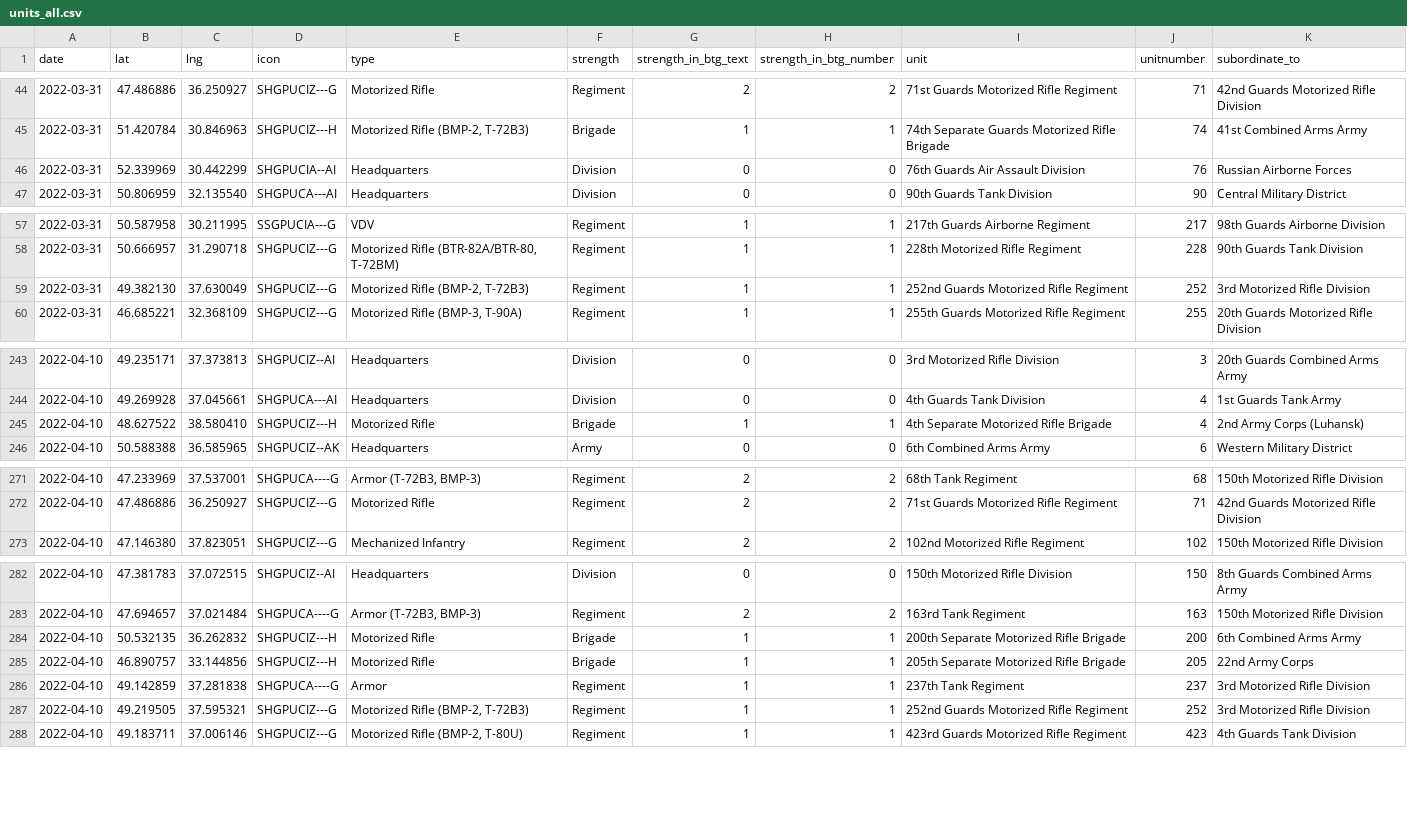
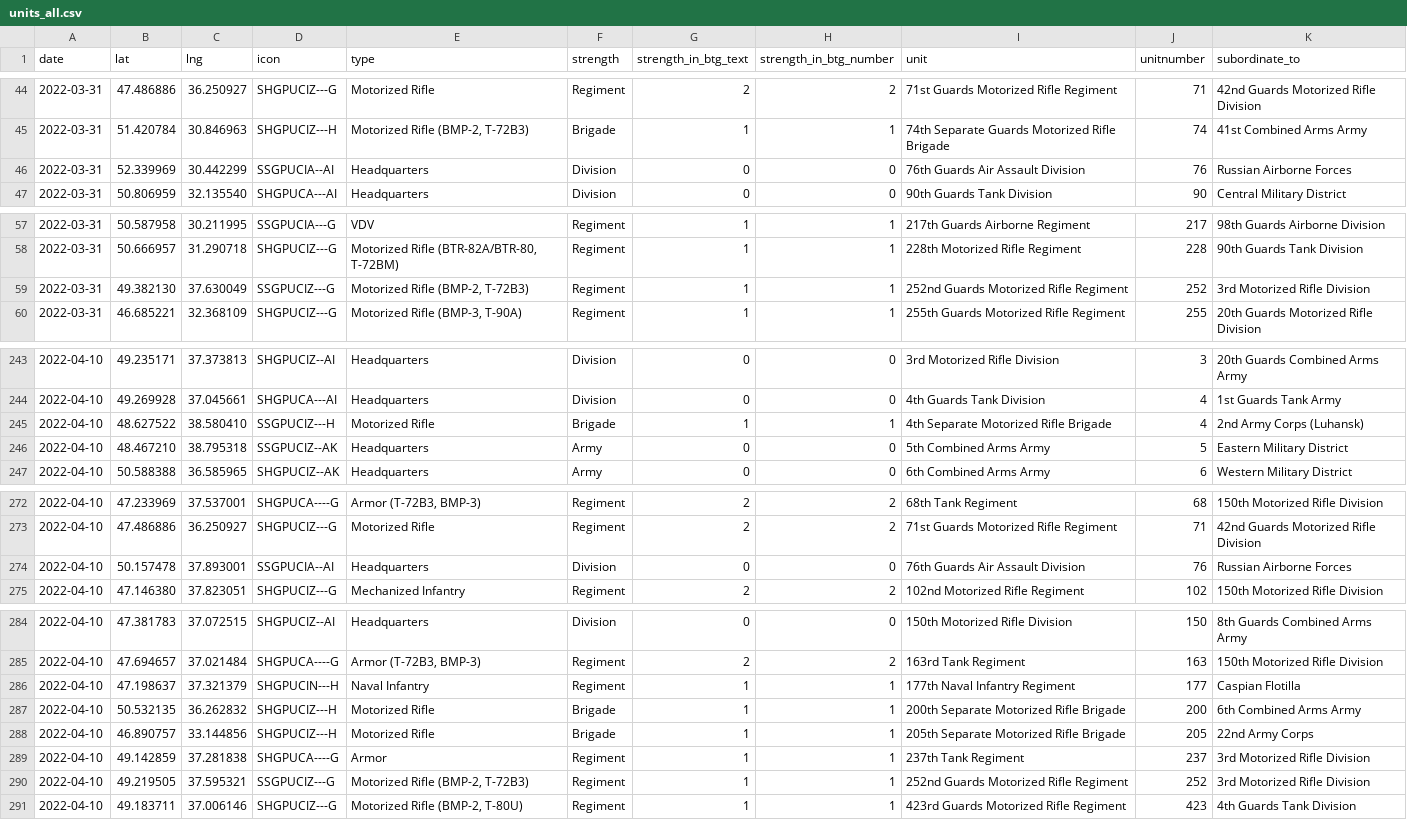
Before and after one commit to simonhuwiler/uawardata, a CSV file: data/csv/units_all.csv, drawn as a sheet; only a part is shown, gaps mark what is left out; the diff covers the shown part only.

```diff
--- a/data/csv/units_all.csv
+++ b/data/csv/units_all.csv
@@ -45,3 +45,3 @@ date,lat,lng,icon,type,strength,strength_in_btg_text,strength_in_btg_number,unit
 2022-03-31,51.420784,30.846963,SHGPUCIZ---H,"Motorized Rifle (BMP-2, T-72B3)",Brigade,1,1,74th Separate Guards Motorized Rifle Brigade,74,41st Combined Arms Army
-2022-03-31,52.339969,30.442299,SHGPUCIA--AI,Headquarters,Division,0,0,76th Guards Air Assault Division,76,Russian Airborne Forces
+2022-03-31,52.339969,30.442299,SSGPUCIA--AI,Headquarters,Division,0,0,76th Guards Air Assault Division,76,Russian Airborne Forces
 2022-03-31,50.806959,32.135540,SHGPUCA---AI,Headquarters,Division,0,0,90th Guards Tank Division,90,Central Military District
@@ -58,3 +58,3 @@ date,lat,lng,icon,type,strength,strength_in_btg_text,strength_in_btg_number,unit
 2022-03-31,50.666957,31.290718,SHGPUCIZ---G,"Motorized Rifle (BTR-82A/BTR-80, T-72BM)",Regiment,1,1,228th Motorized Rifle Regiment,228,90th Guards Tank Division
-2022-03-31,49.382130,37.630049,SHGPUCIZ---G,"Motorized Rifle (BMP-2, T-72B3)",Regiment,1,1,252nd Guards Motorized Rifle Regiment,252,3rd Motorized Rifle Division
+2022-03-31,49.382130,37.630049,SSGPUCIZ---G,"Motorized Rifle (BMP-2, T-72B3)",Regiment,1,1,252nd Guards Motorized Rifle Regiment,252,3rd Motorized Rifle Division
 2022-03-31,46.685221,32.368109,SHGPUCIZ---G,"Motorized Rifle (BMP-3, T-90A)",Regiment,1,1,255th Guards Motorized Rifle Regiment,255,20th Guards Motorized Rifle Division
@@ -244,3 +244,4 @@ date,lat,lng,icon,type,strength,strength_in_btg_text,strength_in_btg_number,unit
 2022-04-10,49.269928,37.045661,SHGPUCA---AI,Headquarters,Division,0,0,4th Guards Tank Division,4,1st Guards Tank Army
-2022-04-10,48.627522,38.580410,SHGPUCIZ---H,Motorized Rifle,Brigade,1,1,4th Separate Motorized Rifle Brigade,4,2nd Army Corps (Luhansk)
+2022-04-10,48.627522,38.580410,SSGPUCIZ---H,Motorized Rifle,Brigade,1,1,4th Separate Motorized Rifle Brigade,4,2nd Army Corps (Luhansk)
+2022-04-10,48.467210,38.795318,SSGPUCIZ--AK,Headquarters,Army,0,0,5th Combined Arms Army,5,Eastern Military District
 2022-04-10,50.588388,36.585965,SHGPUCIZ--AK,Headquarters,Army,0,0,6th Combined Arms Army,6,Western Military District
@@ -272,2 +273,3 @@ date,lat,lng,icon,type,strength,strength_in_btg_text,strength_in_btg_number,unit
 2022-04-10,47.486886,36.250927,SHGPUCIZ---G,Motorized Rifle,Regiment,2,2,71st Guards Motorized Rifle Regiment,71,42nd Guards Motorized Rifle Division
+2022-04-10,50.157478,37.893001,SSGPUCIA--AI,Headquarters,Division,0,0,76th Guards Air Assault Division,76,Russian Airborne Forces
 2022-04-10,47.146380,37.823051,SHGPUCIZ---G,Mechanized Infantry,Regiment,2,2,102nd Motorized Rifle Regiment,102,150th Motorized Rifle Division
@@ -283,2 +285,3 @@ date,lat,lng,icon,type,strength,strength_in_btg_text,strength_in_btg_number,unit
 2022-04-10,47.694657,37.021484,SHGPUCA----G,"Armor (T-72B3, BMP-3)",Regiment,2,2,163rd Tank Regiment,163,150th Motorized Rifle Division
+2022-04-10,47.198637,37.321379,SHGPUCIN---H,Naval Infantry,Regiment,1,1,177th Naval Infantry Regiment,177,Caspian Flotilla
 2022-04-10,50.532135,36.262832,SHGPUCIZ---H,Motorized Rifle,Brigade,1,1,200th Separate Motorized Rifle Brigade,200,6th Combined Arms Army
@@ -286,3 +289,3 @@ date,lat,lng,icon,type,strength,strength_in_btg_text,strength_in_btg_number,unit
 2022-04-10,49.142859,37.281838,SHGPUCA----G,Armor,Regiment,1,1,237th Tank Regiment,237,3rd Motorized Rifle Division
-2022-04-10,49.219505,37.595321,SHGPUCIZ---G,"Motorized Rifle (BMP-2, T-72B3)",Regiment,1,1,252nd Guards Motorized Rifle Regiment,252,3rd Motorized Rifle Division
+2022-04-10,49.219505,37.595321,SSGPUCIZ---G,"Motorized Rifle (BMP-2, T-72B3)",Regiment,1,1,252nd Guards Motorized Rifle Regiment,252,3rd Motorized Rifle Division
 2022-04-10,49.183711,37.006146,SHGPUCIZ---G,"Motorized Rifle (BMP-2, T-80U)",Regiment,1,1,423rd Guards Motorized Rifle Regiment,423,4th Guards Tank Division
```
Also changed, not shown: 5 edited cells elsewhere in this file, data/csv/btgs_all.csv, data/csv/btgs_current.csv, 5 other files.
